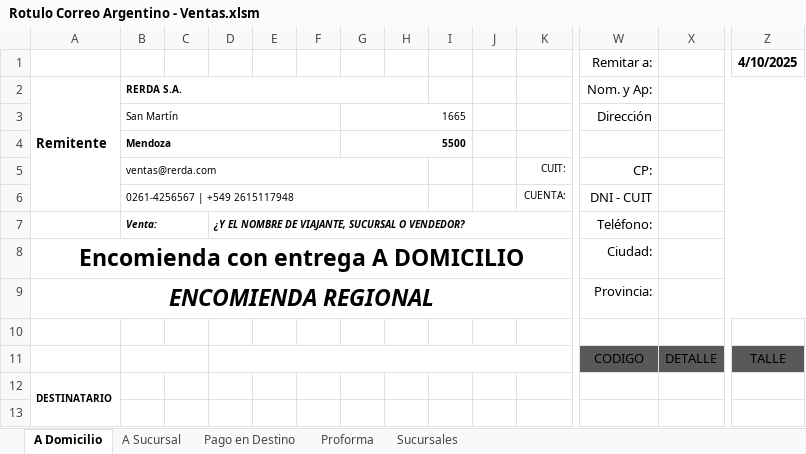
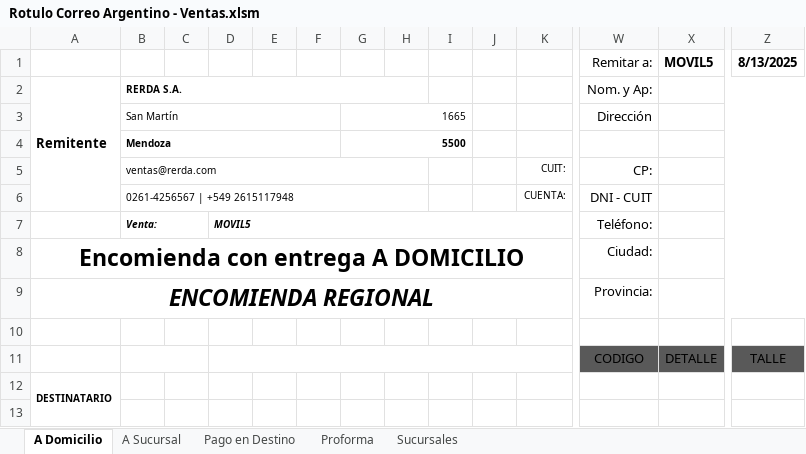
Before and after one commit to edgardoraul/Planilla-Viajantes, an Excel workbook: Rotulo Correo Argentino - Ventas.xlsm, sheet A Domicilio, drawn as a sheet; only a part is shown, gaps mark what is left out; values as stored, in another font and other column widths than the file's, no borders; charts and pictures and table styles not drawn; removed rows and columns are numbered as before the commit, all else as after; rows hold the shown columns only; the diff names each change by its address in the sheet, - before the commit and + after, or states it on an @@ line.

```diff
--- a/Rotulo Correo Argentino - Ventas.xlsm (sheet A Domicilio)
+++ b/Rotulo Correo Argentino - Ventas.xlsm (sheet A Domicilio)
-row 1:  |  |  |  |  |  |  |  |  |  |  | Remitar a: |  | 4/10/2025
+row 1:  |  |  |  |  |  |  |  |  |  |  | Remitar a: | MOVIL5 | 8/13/2025
-D7: ¿Y EL NOMBRE DE VIAJANTE, SUCURSAL O VENDEDOR?
+D7: MOVIL5
```
Also changed, not shown: sheet Sucursales, sheet Pago en Destino, sheet A Sucursal, sheet Proforma, charts or pictures.
